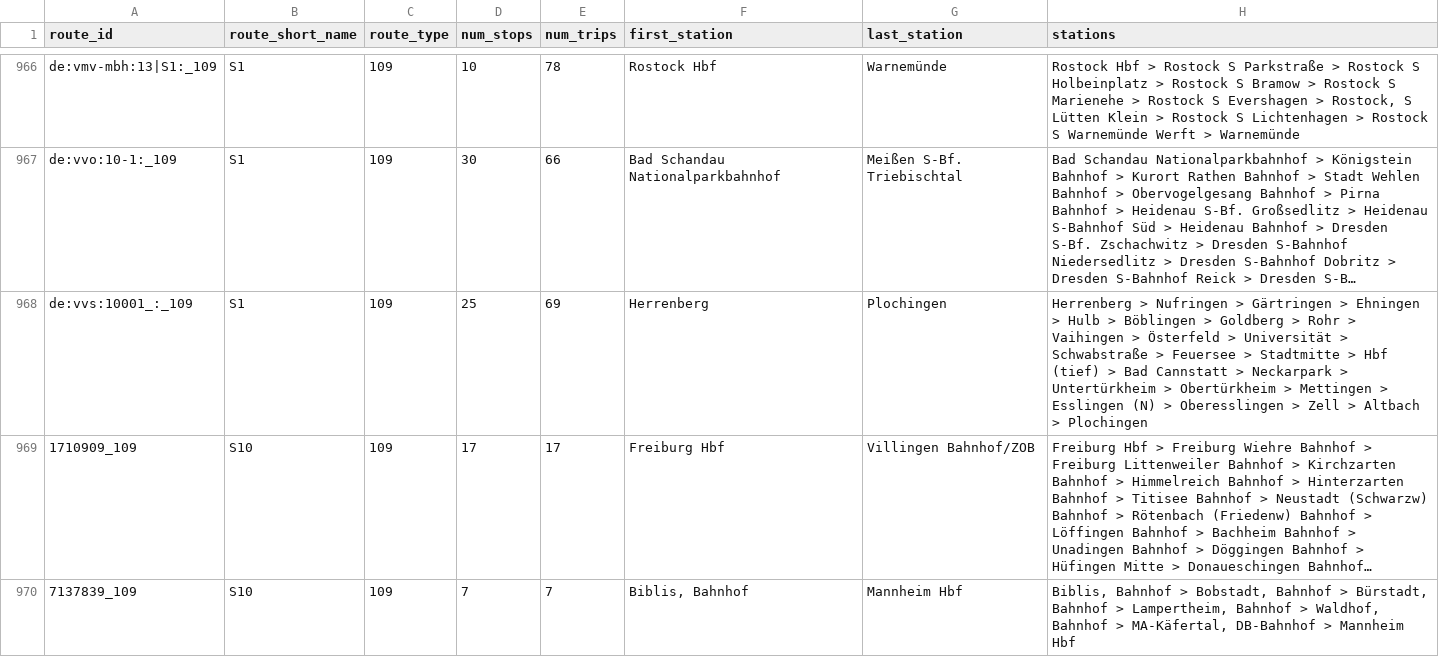
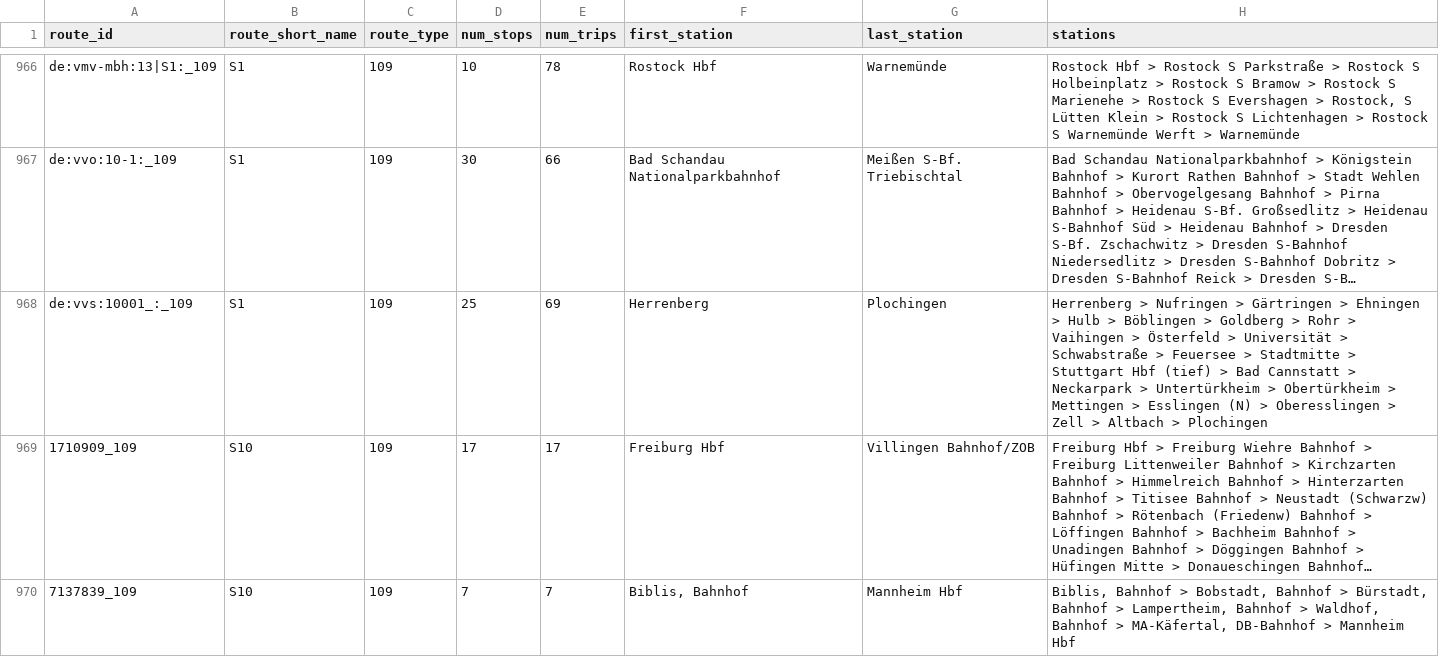
Before and after one commit to matey-jack/personenverkehr-streckenauslastung, a CSV file: data/reports/trip_groups_top.csv, drawn as a sheet; only a part is shown, gaps mark what is left out; long unchanged cells end in …; the diff covers the shown part only; the diff names each change by its address in the sheet, - before the commit and + after, or states it on an @@ line.

```diff
--- a/data/reports/trip_groups_top.csv
+++ b/data/reports/trip_groups_top.csv
-H968 (stations): …Stadtmitte > Hbf (tief)…
+H968 (stations): …Stadtmitte > Stuttgart Hbf (tief)…
```
Also changed, not shown: 6 edited cells elsewhere in this file, data/reports/core_route_check.csv, data/reports/core_routes.csv, 4 other files.
